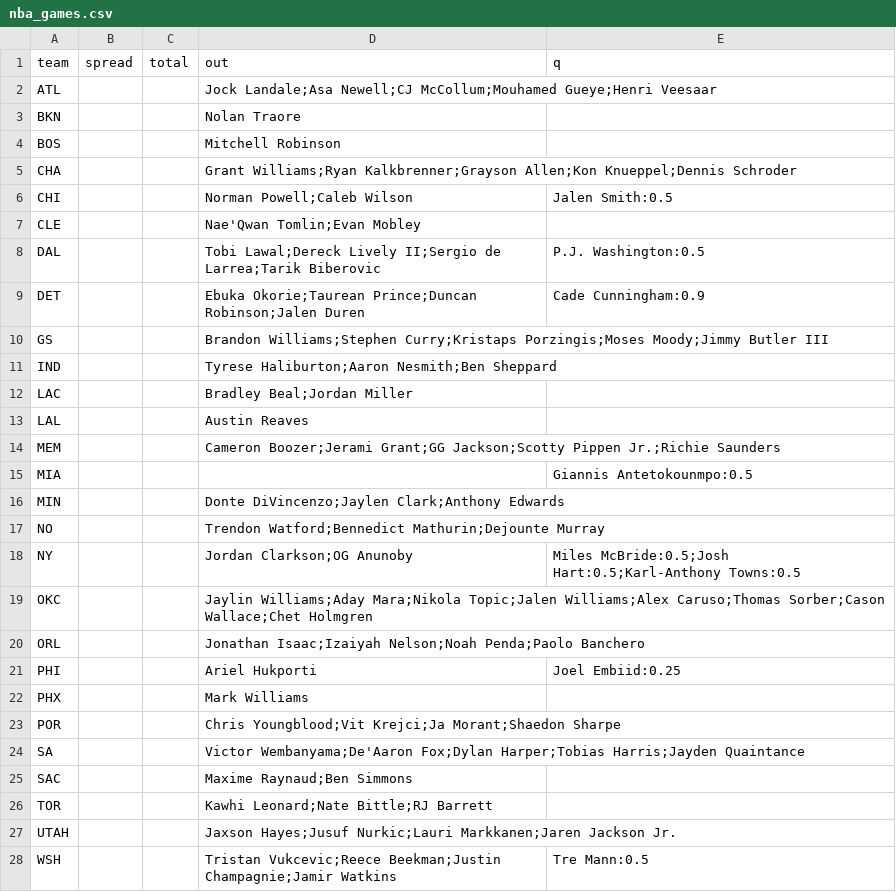
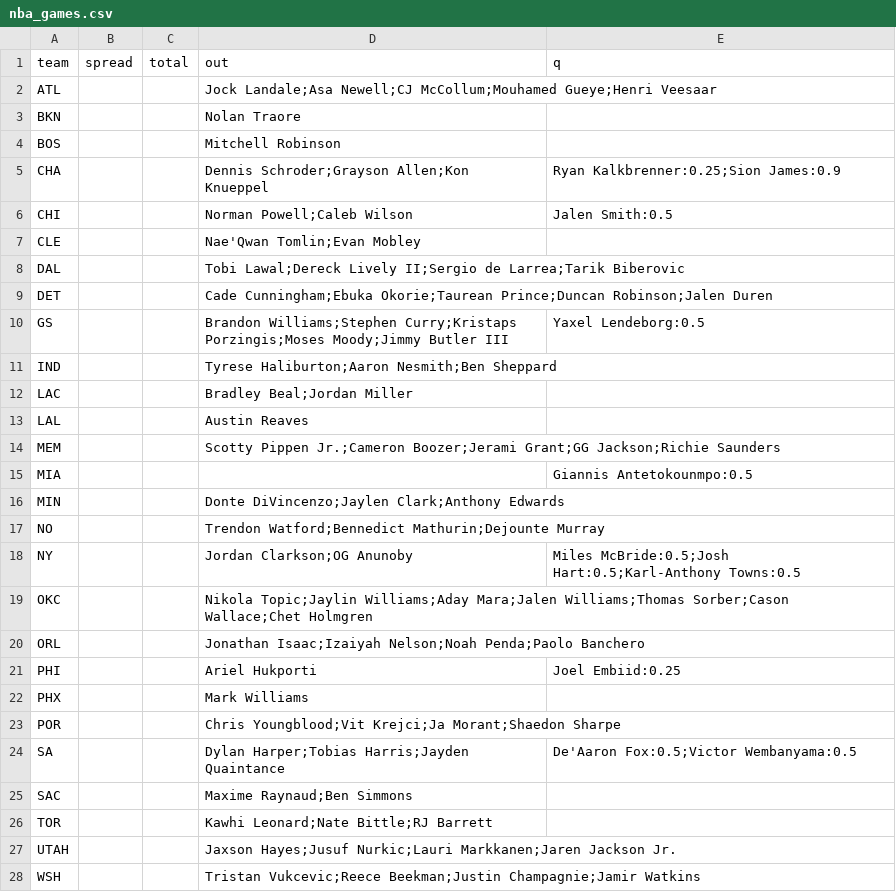
Before and after one commit to jmattingly30/betdesk, a CSV file: models/injuries/nba_games.csv, drawn as a sheet.

```diff
--- a/models/injuries/nba_games.csv
+++ b/models/injuries/nba_games.csv
@@ -4,8 +4,8 @@ BKN,,,Nolan Traore,
 BOS,,,Mitchell Robinson,
-CHA,,,Grant Williams;Ryan Kalkbrenner;Grayson Allen;Kon Knueppel;Dennis Schroder,
+CHA,,,Dennis Schroder;Grayson Allen;Kon Knueppel,Ryan Kalkbrenner:0.25;Sion James:0.9
 CHI,,,Norman Powell;Caleb Wilson,Jalen Smith:0.5
 CLE,,,Nae'Qwan Tomlin;Evan Mobley,
-DAL,,,Tobi Lawal;Dereck Lively II;Sergio de Larrea;Tarik Biberovic,P.J. Washington:0.5
-DET,,,Ebuka Okorie;Taurean Prince;Duncan Robinson;Jalen Duren,Cade Cunningham:0.9
-GS,,,Brandon Williams;Stephen Curry;Kristaps Porzingis;Moses Moody;Jimmy Butler III,
+DAL,,,Tobi Lawal;Dereck Lively II;Sergio de Larrea;Tarik Biberovic,
+DET,,,Cade Cunningham;Ebuka Okorie;Taurean Prince;Duncan Robinson;Jalen Duren,
+GS,,,Brandon Williams;Stephen Curry;Kristaps Porzingis;Moses Moody;Jimmy Butler III,Yaxel Lendeborg:0.5
 IND,,,Tyrese Haliburton;Aaron Nesmith;Ben Sheppard,
@@ -13,3 +13,3 @@ LAC,,,Bradley Beal;Jordan Miller,
 LAL,,,Austin Reaves,
-MEM,,,Cameron Boozer;Jerami Grant;GG Jackson;Scotty Pippen Jr.;Richie Saunders,
+MEM,,,Scotty Pippen Jr.;Cameron Boozer;Jerami Grant;GG Jackson;Richie Saunders,
 MIA,,,,Giannis Antetokounmpo:0.5
@@ -18,3 +18,3 @@ NO,,,Trendon Watford;Bennedict Mathurin;Dejounte Murray,
 NY,,,Jordan Clarkson;OG Anunoby,Miles McBride:0.5;Josh Hart:0.5;Karl-Anthony Towns:0.5
-OKC,,,Jaylin Williams;Aday Mara;Nikola Topic;Jalen Williams;Alex Caruso;Thomas Sorber;Cason Wallace;Chet Holmgren,
+OKC,,,Nikola Topic;Jaylin Williams;Aday Mara;Jalen Williams;Thomas Sorber;Cason Wallace;Chet Holmgren,
 ORL,,,Jonathan Isaac;Izaiyah Nelson;Noah Penda;Paolo Banchero,
@@ -23,3 +23,3 @@ PHX,,,Mark Williams,
 POR,,,Chris Youngblood;Vit Krejci;Ja Morant;Shaedon Sharpe,
-SA,,,Victor Wembanyama;De'Aaron Fox;Dylan Harper;Tobias Harris;Jayden Quaintance,
+SA,,,Dylan Harper;Tobias Harris;Jayden Quaintance,De'Aaron Fox:0.5;Victor Wembanyama:0.5
 SAC,,,Maxime Raynaud;Ben Simmons,
@@ -27,2 +27,2 @@ TOR,,,Kawhi Leonard;Nate Bittle;RJ Barrett,
 UTAH,,,Jaxson Hayes;Jusuf Nurkic;Lauri Markkanen;Jaren Jackson Jr.,
-WSH,,,Tristan Vukcevic;Reece Beekman;Justin Champagnie;Jamir Watkins,Tre Mann:0.5
+WSH,,,Tristan Vukcevic;Reece Beekman;Justin Champagnie;Jamir Watkins,
```
Also changed, not shown: models/injuries/nfl_overrides.csv, 50 other files.
